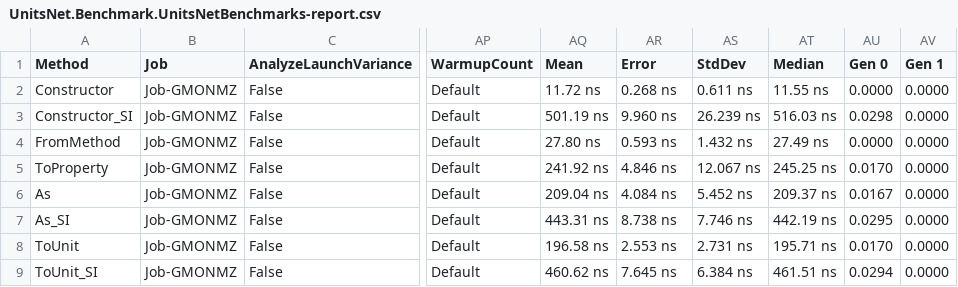
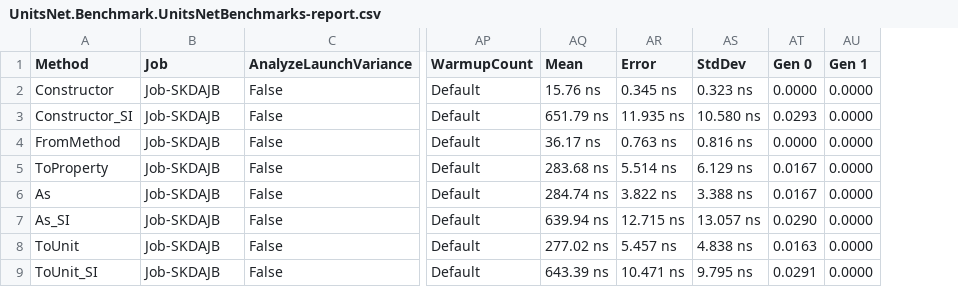
Before and after one commit to angularsen/UnitsNet, a CSV file: benchmarks/net472/results/UnitsNet.Benchmark.UnitsNetBenchmarks-report.csv, drawn as a sheet; only a part is shown, gaps mark what is left out; removed rows and columns are numbered as before the commit, all else as after; the diff covers the shown part only; the diff names each change by its address in the sheet, - before the commit and + after, or states it on an @@ line.

Commit message:
Automatic benchmark generation for 53ede46bcbebe0fb2088927899270d2ef5aac65c

```diff
--- a/benchmarks/net472/results/UnitsNet.Benchmark.UnitsNetBenchmarks-report.csv
+++ b/benchmarks/net472/results/UnitsNet.Benchmark.UnitsNetBenchmarks-report.csv
-column AT (Median), rows 2-9: 11.55 ns | 516.03 ns | 27.49 ns | 245.25 ns | 209.37 ns | 442.19 ns | 195.71 ns | 461.51 ns
-B2:B9 (Job): Job-GMONMZ
+B2:B9 (Job): Job-SKDAJB
-AQ2 (Mean): 11.72 ns
+AQ2 (Mean): 15.76 ns
-AR2 (Error): 0.268 ns
+AR2 (Error): 0.345 ns
-AS2 (StdDev): 0.611 ns
+AS2 (StdDev): 0.323 ns
-AQ3 (Mean): 501.19 ns
+AQ3 (Mean): 651.79 ns
-AR3 (Error): 9.960 ns
+AR3 (Error): 11.935 ns
-AS3 (StdDev): 26.239 ns
+AS3 (StdDev): 10.580 ns
-AT3 (Gen 0): 0.0298
+AT3 (Gen 0): 0.0293
-AQ4 (Mean): 27.80 ns
+AQ4 (Mean): 36.17 ns
-AR4 (Error): 0.593 ns
+AR4 (Error): 0.763 ns
-AS4 (StdDev): 1.432 ns
+AS4 (StdDev): 0.816 ns
-AQ5 (Mean): 241.92 ns
+AQ5 (Mean): 283.68 ns
-AR5 (Error): 4.846 ns
+AR5 (Error): 5.514 ns
-AS5 (StdDev): 12.067 ns
+AS5 (StdDev): 6.129 ns
-AT5 (Gen 0): 0.0170
+AT5 (Gen 0): 0.0167
-AQ6 (Mean): 209.04 ns
+AQ6 (Mean): 284.74 ns
-AR6 (Error): 4.084 ns
+AR6 (Error): 3.822 ns
-AS6 (StdDev): 5.452 ns
+AS6 (StdDev): 3.388 ns
-AQ7 (Mean): 443.31 ns
+AQ7 (Mean): 639.94 ns
-AR7 (Error): 8.738 ns
+AR7 (Error): 12.715 ns
-AS7 (StdDev): 7.746 ns
+AS7 (StdDev): 13.057 ns
-AT7 (Gen 0): 0.0295
+AT7 (Gen 0): 0.0290
-AQ8 (Mean): 196.58 ns
+AQ8 (Mean): 277.02 ns
-AR8 (Error): 2.553 ns
+AR8 (Error): 5.457 ns
-AS8 (StdDev): 2.731 ns
+AS8 (StdDev): 4.838 ns
-AT8 (Gen 0): 0.0170
+AT8 (Gen 0): 0.0163
-AQ9 (Mean): 460.62 ns
+AQ9 (Mean): 643.39 ns
-AR9 (Error): 7.645 ns
+AR9 (Error): 10.471 ns
-AS9 (StdDev): 6.384 ns
+AS9 (StdDev): 9.795 ns
-AT9 (Gen 0): 0.0294
+AT9 (Gen 0): 0.0291
```
Also changed, not shown: 50 edited cells elsewhere in this file, 5 other files.
